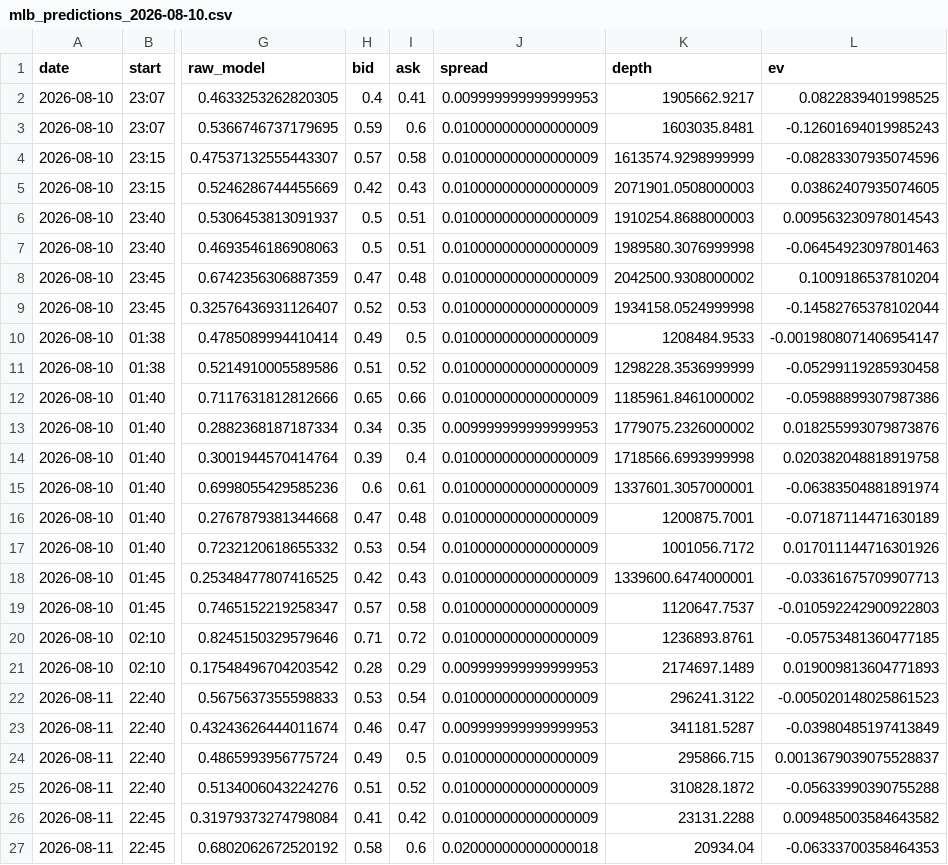
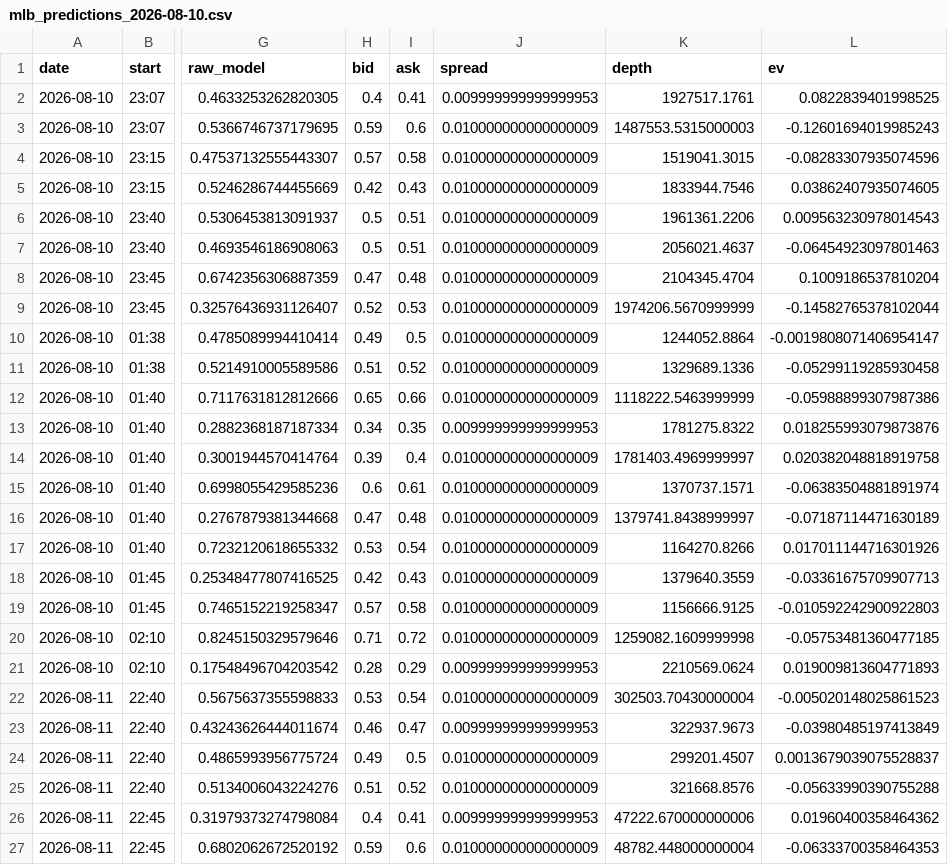
Before and after one commit to gopalaakkrishna/sports-model, a CSV file: reports/mlb_predictions_2026-08-10.csv, drawn as a sheet; only a part is shown, gaps mark what is left out; the diff covers the shown part only; the diff names each change by its address in the sheet, - before the commit and + after, or states it on an @@ line.

```diff
--- a/reports/mlb_predictions_2026-08-10.csv
+++ b/reports/mlb_predictions_2026-08-10.csv
-K2 (depth): 1905662.9217
+K2 (depth): 1927517.1761
-K3 (depth): 1603035.8481
+K3 (depth): 1487553.5315000003
-K4 (depth): 1613574.9298999999
+K4 (depth): 1519041.3015
-K5 (depth): 2071901.0508000003
+K5 (depth): 1833944.7546
-K6 (depth): 1910254.8688000003
+K6 (depth): 1961361.2206
-K7 (depth): 1989580.3076999998
+K7 (depth): 2056021.4637
-K8 (depth): 2042500.9308000002
+K8 (depth): 2104345.4704
-K9 (depth): 1934158.0524999998
+K9 (depth): 1974206.5670999999
-K10 (depth): 1208484.9533
+K10 (depth): 1244052.8864
-K11 (depth): 1298228.3536999999
+K11 (depth): 1329689.1336
-K12 (depth): 1185961.8461000002
+K12 (depth): 1118222.5463999999
-K13 (depth): 1779075.2326000002
+K13 (depth): 1781275.8322
-K14 (depth): 1718566.6993999998
+K14 (depth): 1781403.4969999997
-K15 (depth): 1337601.3057000001
+K15 (depth): 1370737.1571
-K16 (depth): 1200875.7001
+K16 (depth): 1379741.8438999997
-K17 (depth): 1001056.7172
+K17 (depth): 1164270.8266
-K18 (depth): 1339600.6474000001
+K18 (depth): 1379640.3559
-K19 (depth): 1120647.7537
+K19 (depth): 1156666.9125
-K20 (depth): 1236893.8761
+K20 (depth): 1259082.1609999998
-K21 (depth): 2174697.1489
+K21 (depth): 2210569.0624
-K22 (depth): 296241.3122
+K22 (depth): 302503.70430000004
-K23 (depth): 341181.5287
+K23 (depth): 322937.9673
-K24 (depth): 295866.715
+K24 (depth): 299201.4507
-K25 (depth): 310828.1872
+K25 (depth): 321668.8576
-H26 (bid): 0.41
+H26 (bid): 0.4
-I26 (ask): 0.42
+I26 (ask): 0.41
-J26 (spread): 0.010000000000000009
+J26 (spread): 0.009999999999999953
-K26 (depth): 23131.2288
+K26 (depth): 47222.670000000006
-L26 (ev): 0.009485003584643582
+L26 (ev): 0.01960400358464362
-H27 (bid): 0.58
+H27 (bid): 0.59
-J27 (spread): 0.020000000000000018
+J27 (spread): 0.010000000000000009
-K27 (depth): 20934.04
+K27 (depth): 48782.448000000004
```
Also changed, not shown: 30 edited cells elsewhere in this file, reports/hundred_2026-08-10.csv, reports/kalshi_edge_2026-08-10.csv, 3 other files.
